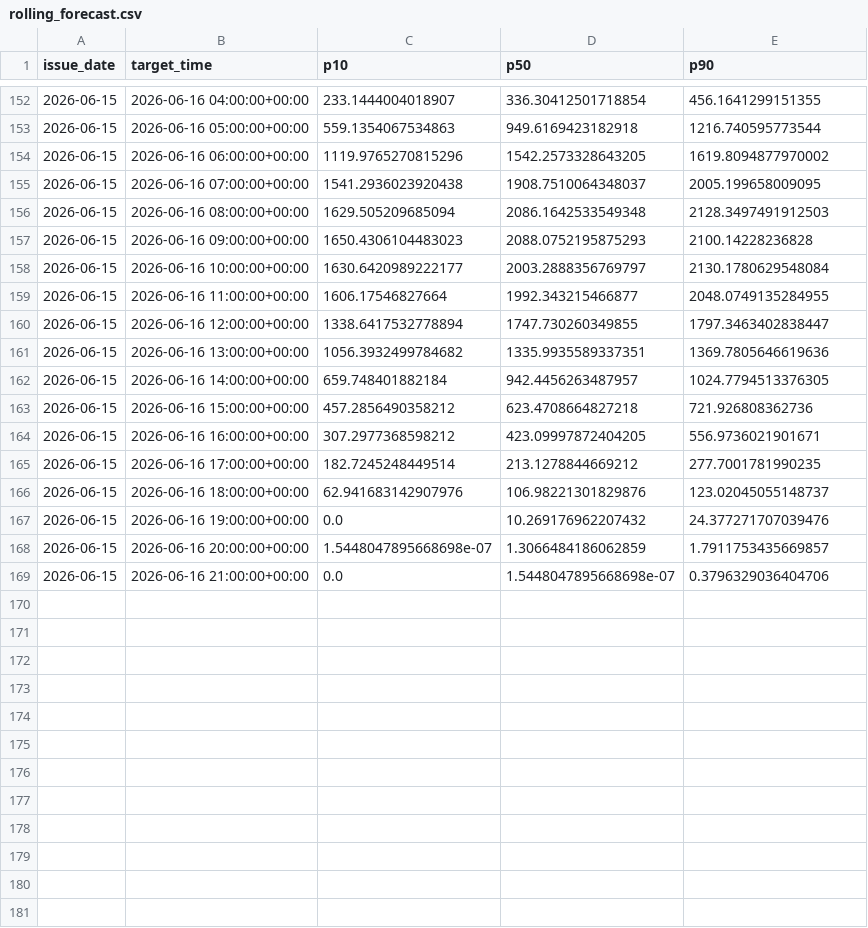
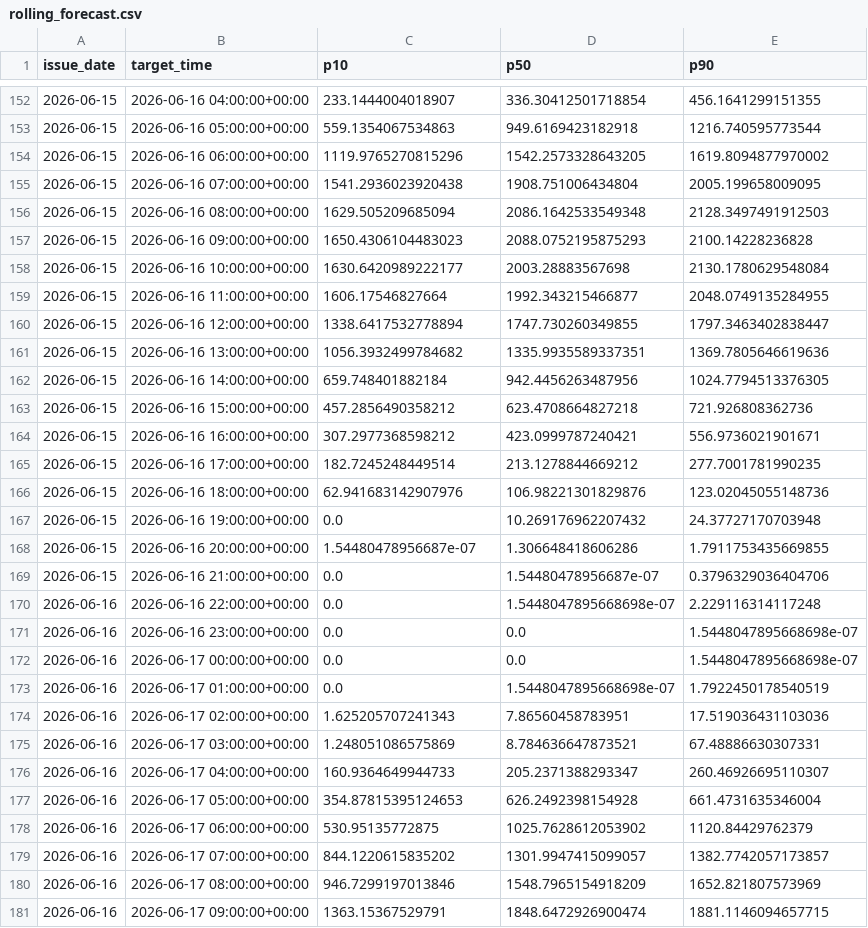
Before and after one commit to kalalukakwalombota15/pv_forecast_cz, a CSV file: outputs/rolling_forecast.csv, drawn as a sheet; only a part is shown, gaps mark what is left out; the diff covers the shown part only.

Commit message:
Rolling forecast: day 8 (June 17)

```diff
--- a/outputs/rolling_forecast.csv
+++ b/outputs/rolling_forecast.csv
@@ -154,6 +154,6 @@ issue_date,target_time,p10,p50,p90
 2026-06-15,2026-06-16 06:00:00+00:00,1119.9765270815296,1542.2573328643205,1619.8094877970002
-2026-06-15,2026-06-16 07:00:00+00:00,1541.2936023920438,1908.7510064348037,2005.199658009095
+2026-06-15,2026-06-16 07:00:00+00:00,1541.2936023920438,1908.751006434804,2005.199658009095
 2026-06-15,2026-06-16 08:00:00+00:00,1629.505209685094,2086.1642533549348,2128.3497491912503
 2026-06-15,2026-06-16 09:00:00+00:00,1650.4306104483023,2088.0752195875293,2100.14228236828
-2026-06-15,2026-06-16 10:00:00+00:00,1630.6420989222177,2003.2888356769797,2130.1780629548084
+2026-06-15,2026-06-16 10:00:00+00:00,1630.6420989222177,2003.28883567698,2130.1780629548084
 2026-06-15,2026-06-16 11:00:00+00:00,1606.17546827664,1992.343215466877,2048.0749135284955
@@ -161,9 +161,21 @@ issue_date,target_time,p10,p50,p90
 2026-06-15,2026-06-16 13:00:00+00:00,1056.3932499784682,1335.9935589337351,1369.7805646619636
-2026-06-15,2026-06-16 14:00:00+00:00,659.748401882184,942.4456263487957,1024.7794513376305
+2026-06-15,2026-06-16 14:00:00+00:00,659.748401882184,942.4456263487956,1024.7794513376305
 2026-06-15,2026-06-16 15:00:00+00:00,457.2856490358212,623.4708664827218,721.926808362736
-2026-06-15,2026-06-16 16:00:00+00:00,307.2977368598212,423.09997872404205,556.9736021901671
+2026-06-15,2026-06-16 16:00:00+00:00,307.2977368598212,423.0999787240421,556.9736021901671
 2026-06-15,2026-06-16 17:00:00+00:00,182.7245248449514,213.1278844669212,277.7001781990235
-2026-06-15,2026-06-16 18:00:00+00:00,62.941683142907976,106.98221301829876,123.02045055148737
-2026-06-15,2026-06-16 19:00:00+00:00,0.0,10.269176962207432,24.377271707039476
-2026-06-15,2026-06-16 20:00:00+00:00,1.5448047895668698e-07,1.3066484186062859,1.7911753435669857
-2026-06-15,2026-06-16 21:00:00+00:00,0.0,1.5448047895668698e-07,0.3796329036404706
+2026-06-15,2026-06-16 18:00:00+00:00,62.941683142907976,106.98221301829876,123.02045055148736
+2026-06-15,2026-06-16 19:00:00+00:00,0.0,10.269176962207432,24.37727170703948
+2026-06-15,2026-06-16 20:00:00+00:00,1.54480478956687e-07,1.306648418606286,1.7911753435669855
+2026-06-15,2026-06-16 21:00:00+00:00,0.0,1.54480478956687e-07,0.3796329036404706
+2026-06-16,2026-06-16 22:00:00+00:00,0.0,1.5448047895668698e-07,2.229116314117248
+2026-06-16,2026-06-16 23:00:00+00:00,0.0,0.0,1.5448047895668698e-07
+2026-06-16,2026-06-17 00:00:00+00:00,0.0,0.0,1.5448047895668698e-07
+2026-06-16,2026-06-17 01:00:00+00:00,0.0,1.5448047895668698e-07,1.7922450178540519
+2026-06-16,2026-06-17 02:00:00+00:00,1.625205707241343,7.86560458783951,17.519036431103036
+2026-06-16,2026-06-17 03:00:00+00:00,1.248051086575869,8.784636647873521,67.48886630307331
+2026-06-16,2026-06-17 04:00:00+00:00,160.9364649944733,205.2371388293347,260.46926695110307
+2026-06-16,2026-06-17 05:00:00+00:00,354.87815395124653,626.2492398154928,661.4731635346004
+2026-06-16,2026-06-17 06:00:00+00:00,530.95135772875,1025.7628612053902,1120.84429762379
+2026-06-16,2026-06-17 07:00:00+00:00,844.1220615835202,1301.9947415099057,1382.7742057173857
+2026-06-16,2026-06-17 08:00:00+00:00,946.7299197013846,1548.7965154918209,1652.821807573969
+2026-06-16,2026-06-17 09:00:00+00:00,1363.15367529791,1848.6472926900474,1881.1146094657715
```
Also changed, not shown: 12 added rows and 6 edited cells elsewhere in this file.
